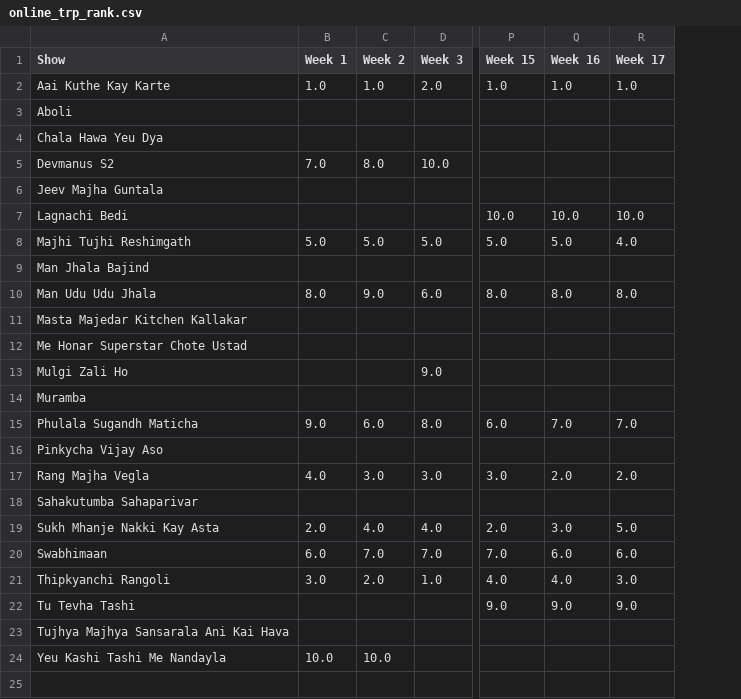
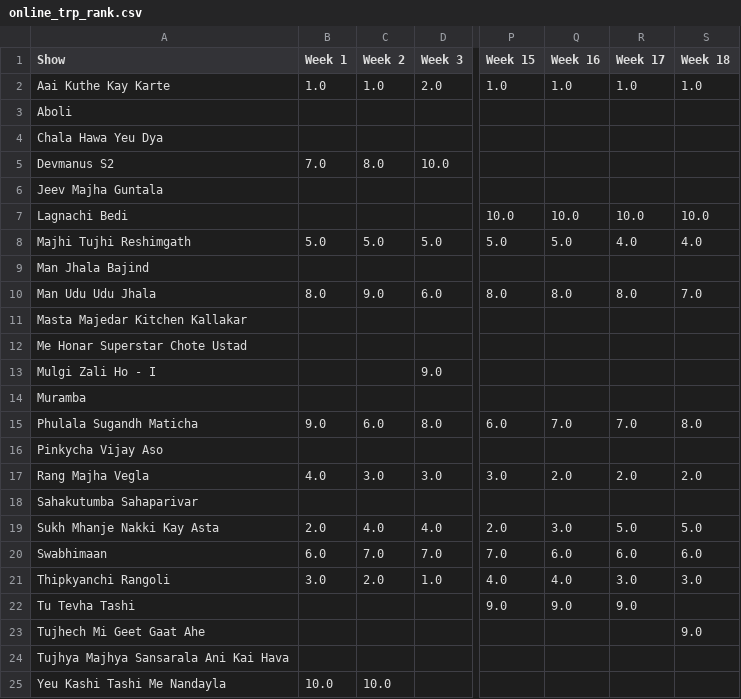
Before and after one commit to rohitk04/marathi-shows-data, a CSV file: data/csv/shows/online/online_trp_rank.csv, drawn as a sheet; only a part is shown, gaps mark what is left out; rows hold the shown columns only; the diff names each change by its address in the sheet, - before the commit and + after, or states it on an @@ line.

```diff
--- a/data/csv/shows/online/online_trp_rank.csv
+++ b/data/csv/shows/online/online_trp_rank.csv
+column S (Week 18), rows 2-21: 1.0 |  |  |  |  | 10.0 | 4.0 |  | 7.0 |  |  |  |  | 8.0 |  | 2.0 |  | 5.0 | 6.0 | 3.0
-A13 (Show): Mulgi Zali Ho
+A13 (Show): Mulgi Zali Ho - I
+row 23: Tujhech Mi Geet Gaat Ahe |  |  |  |  |  |  | 9.0
```
Also changed, not shown: data/csv/channels/channels_grp.csv, data/csv/channels/channels_rank.csv, 8 other files.
